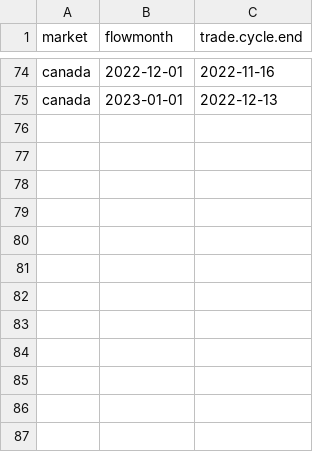
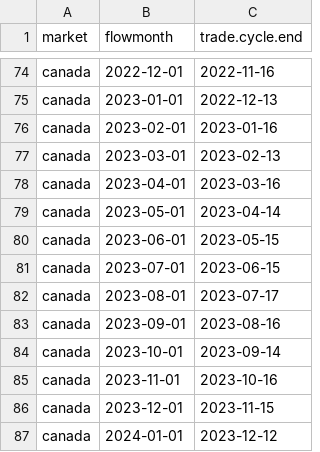
Before and after one commit to risktoollib/RTL, a CSV file: data-raw/tradeCycle.csv, drawn as a sheet; only a part is shown, gaps mark what is left out.

```diff
--- a/data-raw/tradeCycle.csv
+++ b/data-raw/tradeCycle.csv
@@ -75 +75,13 @@ canada,2022-12-01,2022-11-16
 canada,2023-01-01,2022-12-13
+canada,2023-02-01,2023-01-16
+canada,2023-03-01,2023-02-13
+canada,2023-04-01,2023-03-16
+canada,2023-05-01,2023-04-14
+canada,2023-06-01,2023-05-15
+canada,2023-07-01,2023-06-15
+canada,2023-08-01,2023-07-17
+canada,2023-09-01,2023-08-16
+canada,2023-10-01,2023-09-14
+canada,2023-11-01,2023-10-16
+canada,2023-12-01,2023-11-15
+canada,2024-01-01,2023-12-12
```
Also changed, not shown: 8 other files.
